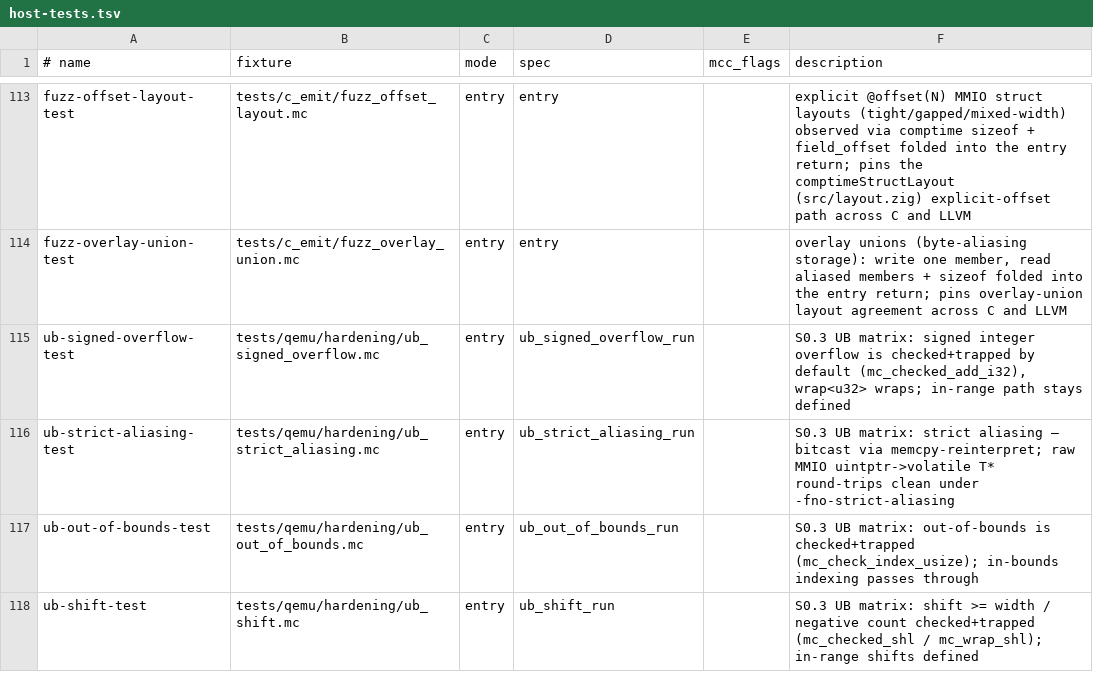
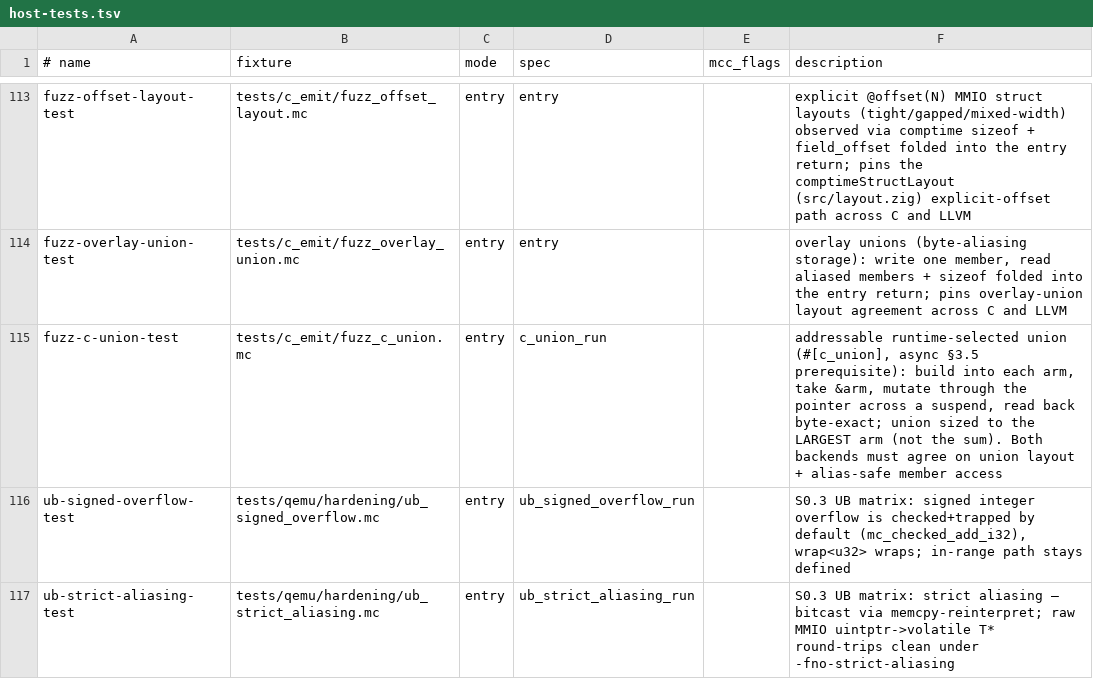
Before and after one commit to Haofei/modern-c, a TSV file: tools/lib/host-tests.tsv, drawn as a sheet; only a part is shown, gaps mark what is left out; the shorter side is filled out with more unchanged rows; the diff names each change by its address in the sheet, - before the commit and + after, or states it on an @@ line.

```diff
--- a/tools/lib/host-tests.tsv
+++ b/tools/lib/host-tests.tsv
+row 115: fuzz-c-union-test | tests/c_emit/fuzz_c_union.mc | entry | c_union_run |  | addressable runtime-selected union (#[c_union], async §3.5 prerequisite): build into each arm, take &arm, mutate through the pointer across a suspend, read back byte-exact; union sized to the LARGEST arm (not the sum). Both backends must agree on union layout + alias-safe member access
```
Also changed, not shown: 10 other files.
